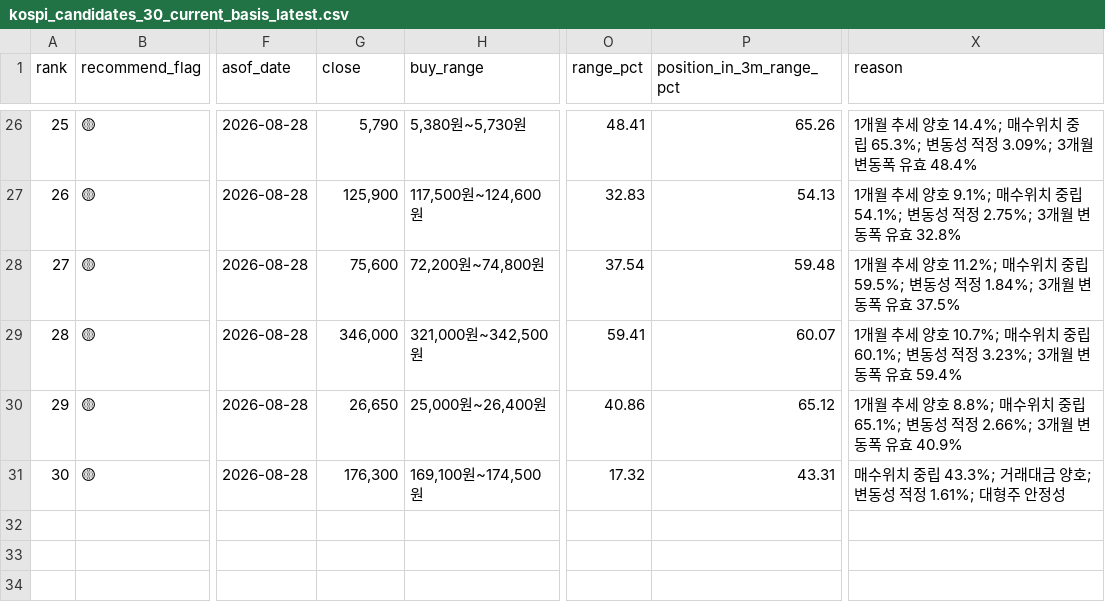
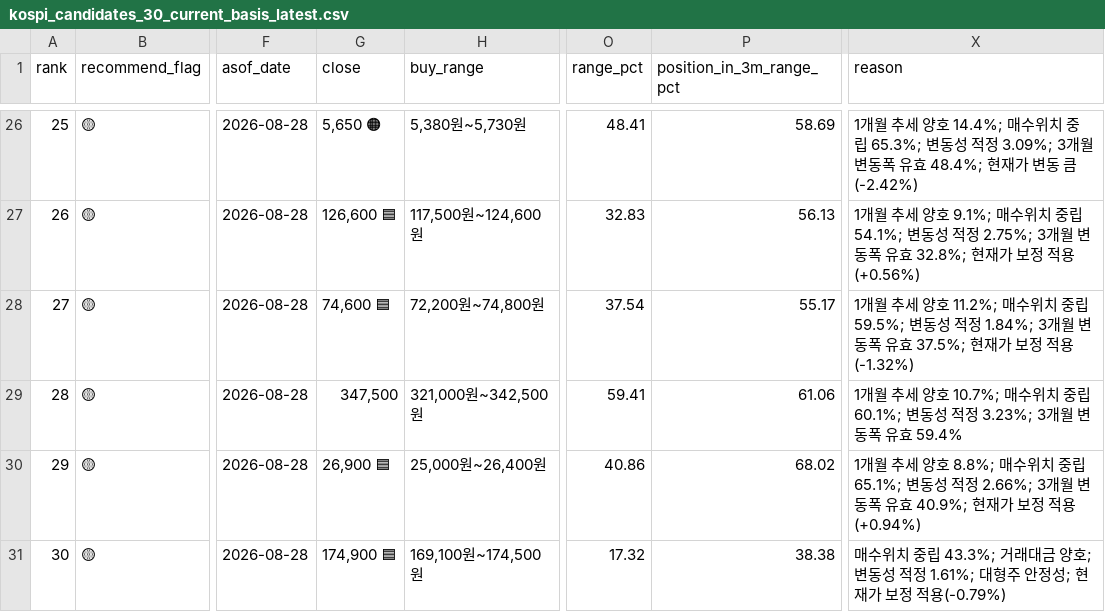
Before and after one commit to sehwankim0114/krx-watchlist-auto, a CSV file: latest/kospi_candidates_30_current_basis_latest.csv, drawn as a sheet; only a part is shown, gaps mark what is left out; the diff covers the shown part only; the diff names each change by its address in the sheet, - before the commit and + after, or states it on an @@ line.

```diff
--- a/latest/kospi_candidates_30_current_basis_latest.csv
+++ b/latest/kospi_candidates_30_current_basis_latest.csv
-G26 (close): 5,790
+G26 (close): 5,650 🟠
-P26 (position_in_3m_range_pct): 65.26
+P26 (position_in_3m_range_pct): 58.69
-X26 (reason): …유효 48.4%
+X26 (reason): …유효 48.4%; 현재가 변동 큼(-2.42%)
-G27 (close): 125,900
+G27 (close): 126,600 🟦
-P27 (position_in_3m_range_pct): 54.13
+P27 (position_in_3m_range_pct): 56.13
-X27 (reason): …유효 32.8%
+X27 (reason): …유효 32.8%; 현재가 보정 적용(+0.56%)
-G28 (close): 75,600
+G28 (close): 74,600 🟦
-P28 (position_in_3m_range_pct): 59.48
+P28 (position_in_3m_range_pct): 55.17
-X28 (reason): …유효 37.5%
+X28 (reason): …유효 37.5%; 현재가 보정 적용(-1.32%)
-G29 (close): 346,000
+G29 (close): 347,500
-P29 (position_in_3m_range_pct): 60.07
+P29 (position_in_3m_range_pct): 61.06
-G30 (close): 26,650
+G30 (close): 26,900 🟦
-P30 (position_in_3m_range_pct): 65.12
+P30 (position_in_3m_range_pct): 68.02
-X30 (reason): …유효 40.9%
+X30 (reason): …유효 40.9%; 현재가 보정 적용(+0.94%)
-G31 (close): 176,300
+G31 (close): 174,900 🟦
-P31 (position_in_3m_range_pct): 43.31
+P31 (position_in_3m_range_pct): 38.38
-X31 (reason): …안정성
+X31 (reason): …안정성; 현재가 보정 적용(-0.79%)
```
Also changed, not shown: 63 edited cells elsewhere in this file, latest/kosdaq_candidates_10_current_basis_latest.csv, latest/kosdaq_candidates_10_supplemented_latest.csv, 13 other files.
